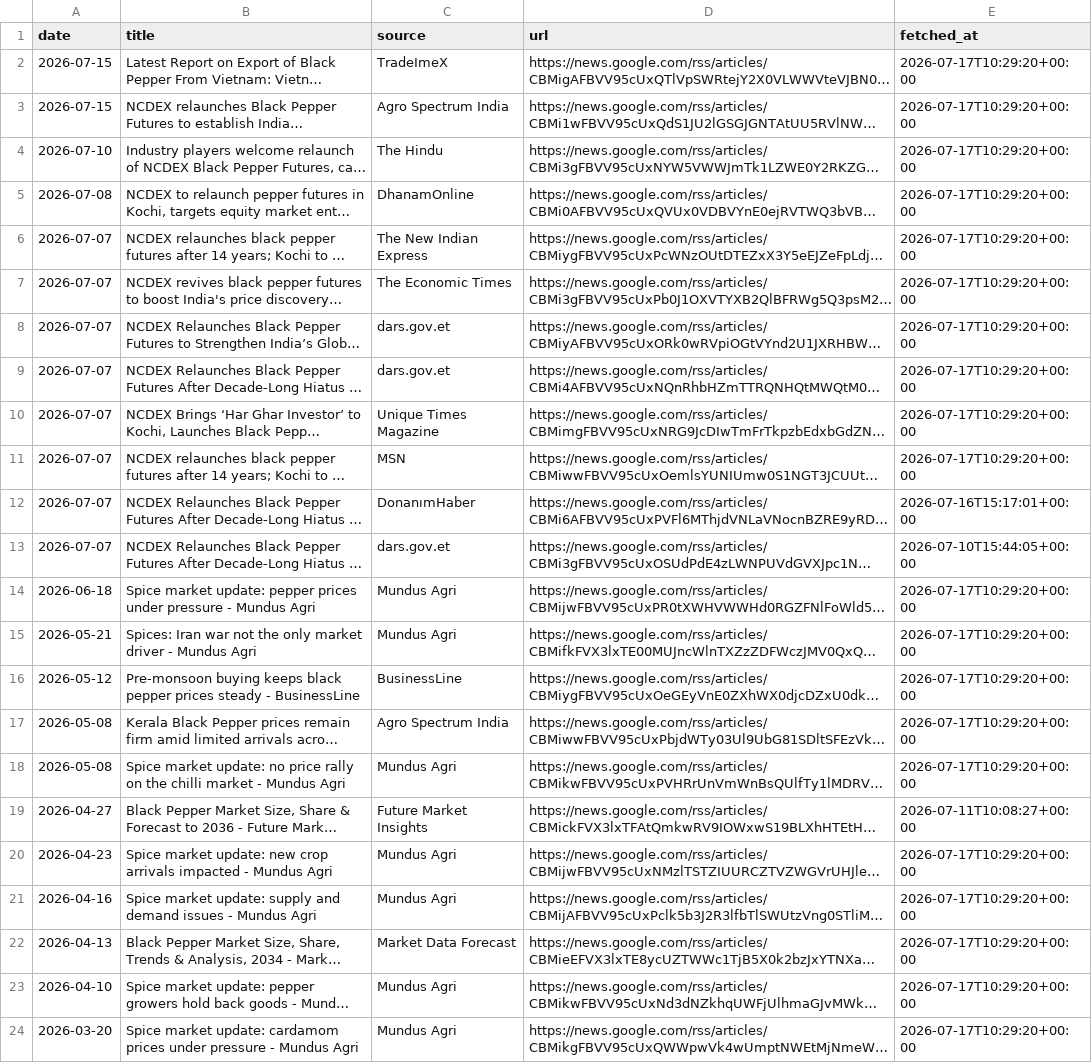
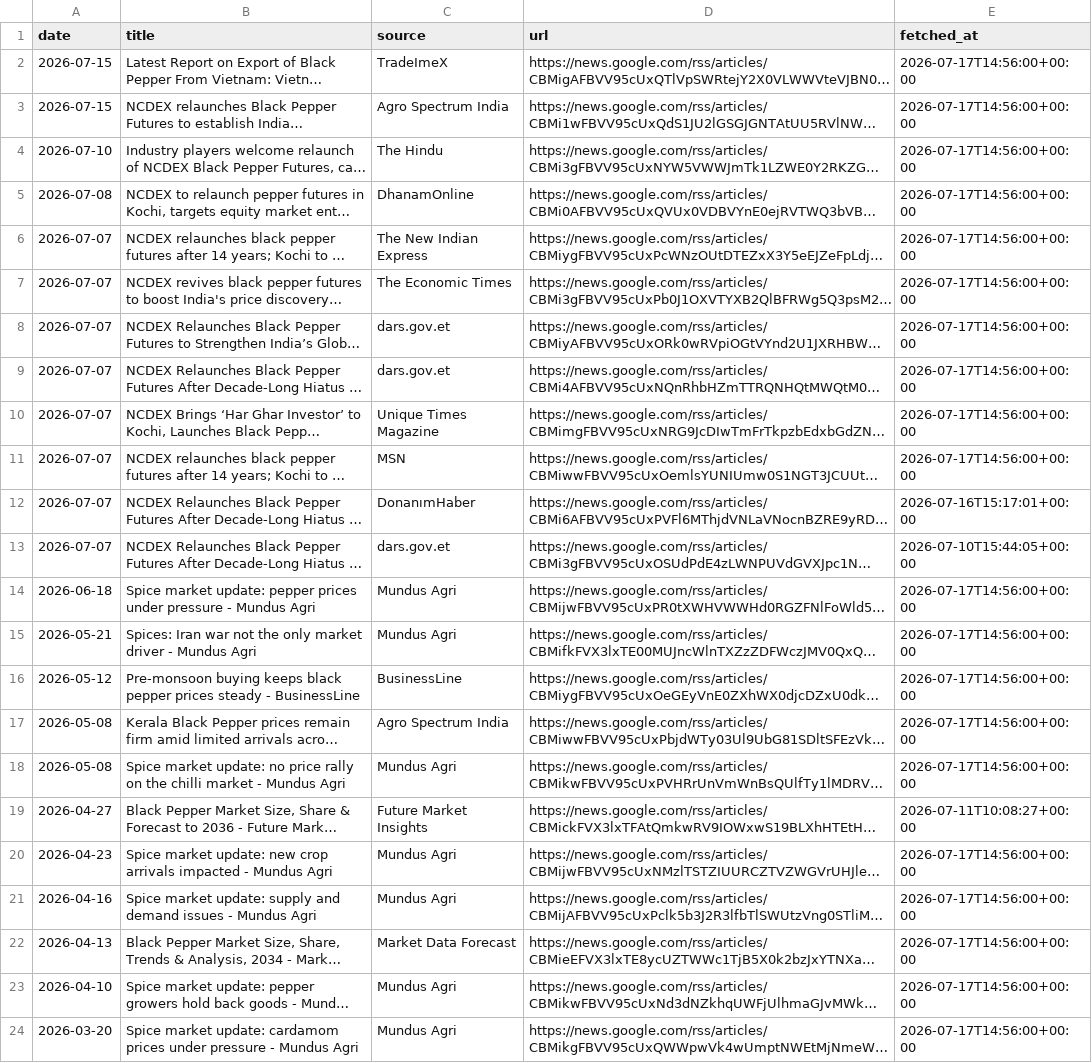
Before and after one commit to achuthpv/malabar-mandi-prices, a CSV file: data/news/black-pepper.csv, drawn as a sheet; long unchanged cells end in …; the diff names each change by its address in the sheet, - before the commit and + after, or states it on an @@ line.

```diff
--- a/data/news/black-pepper.csv
+++ b/data/news/black-pepper.csv
-E2:E11 (fetched_at): 2026-07-17T10:29:20+00:00
+E2:E11 (fetched_at): 2026-07-17T14:56:00+00:00
-E14:E18 (fetched_at): 2026-07-17T10:29:20+00:00
+E14:E18 (fetched_at): 2026-07-17T14:56:00+00:00
-E20:E24 (fetched_at): 2026-07-17T10:29:20+00:00
+E20:E24 (fetched_at): 2026-07-17T14:56:00+00:00
```
Also changed, not shown: data/news/arecanut.csv, data/prices/arecanut/2026.csv, 6 other files.
